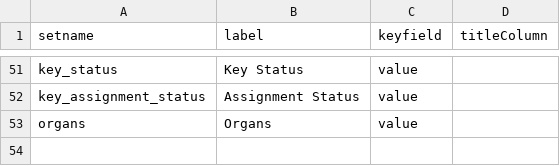
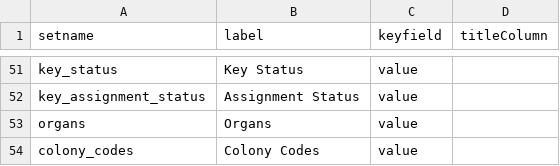
Before and after one commit to LabKey/cnprcEHRModules, a TSV file: cnprc_ehr/resources/data/lookup_sets.tsv, drawn as a sheet; only a part is shown, gaps mark what is left out.

```diff
--- a/cnprc_ehr/resources/data/lookup_sets.tsv
+++ b/cnprc_ehr/resources/data/lookup_sets.tsv
@@ -53 +53,2 @@ key_assignment_status	Assignment Status	value
 organs	Organs	value
+colony_codes	Colony Codes	value
```
Also changed, not shown: cnprc_ehr/resources/data/flag_codes.tsv, 10 other files.
